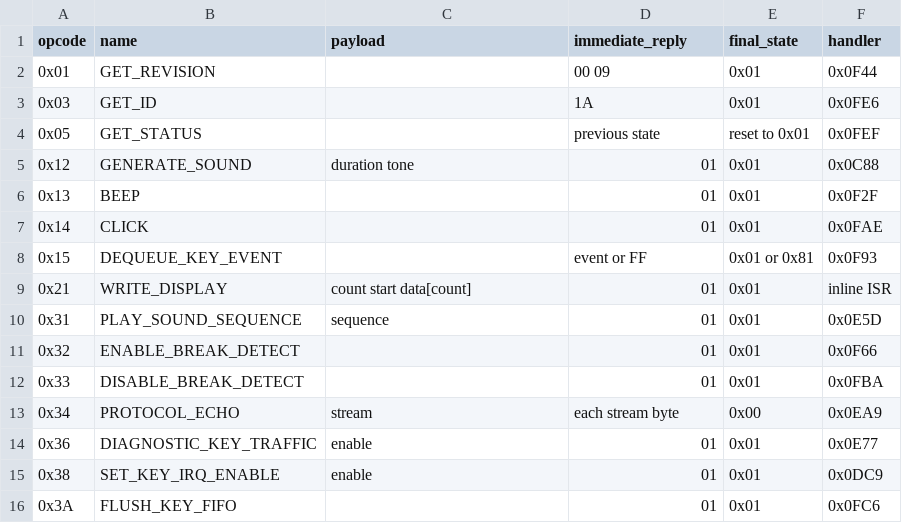
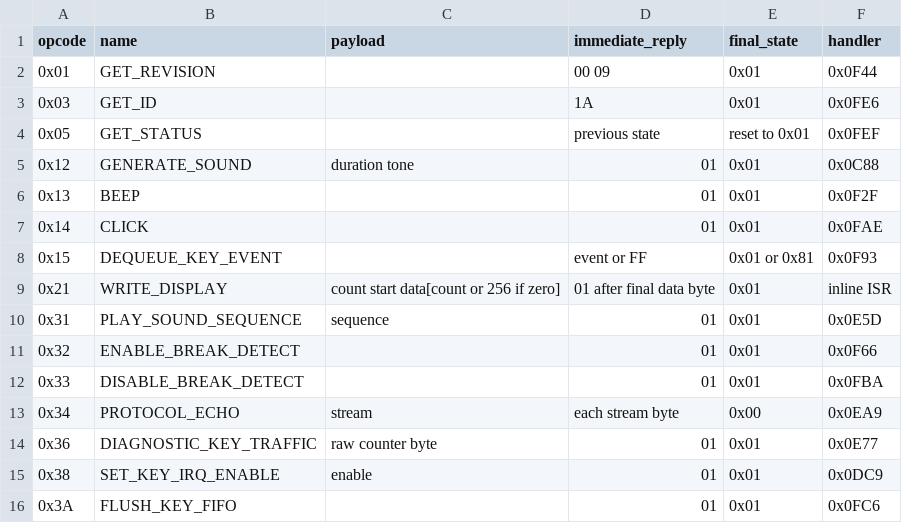
Before and after one commit to AlexeyKozel/Agilent-3441x-DMM-front-panel, a CSV file: data/commands.csv, drawn as a sheet.

```diff
--- a/data/commands.csv
+++ b/data/commands.csv
@@ -8,3 +8,3 @@ opcode,name,payload,immediate_reply,final_state,handler
 0x15,DEQUEUE_KEY_EVENT,,event or FF,0x01 or 0x81,0x0F93
-0x21,WRITE_DISPLAY,count start data[count],01,0x01,inline ISR
+0x21,WRITE_DISPLAY,count start data[count or 256 if zero],01 after final data byte,0x01,inline ISR
 0x31,PLAY_SOUND_SEQUENCE,sequence,01,0x01,0x0E5D
@@ -13,3 +13,3 @@ opcode,name,payload,immediate_reply,final_state,handler
 0x34,PROTOCOL_ECHO,stream,each stream byte,0x00,0x0EA9
-0x36,DIAGNOSTIC_KEY_TRAFFIC,enable,01,0x01,0x0E77
+0x36,DIAGNOSTIC_KEY_TRAFFIC,raw counter byte,01,0x01,0x0E77
 0x38,SET_KEY_IRQ_ENABLE,enable,01,0x01,0x0DC9
```
Also changed, not shown: 35 other files.
